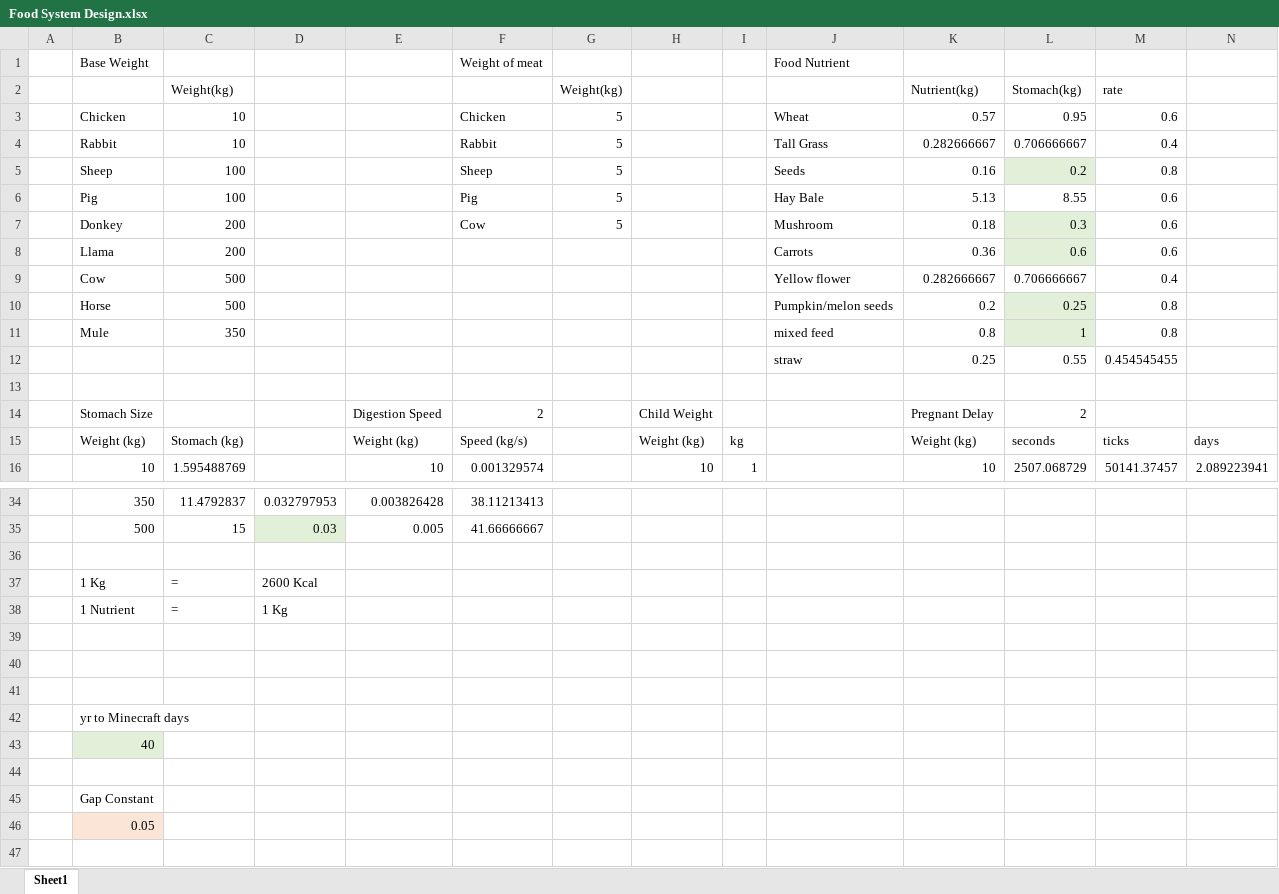
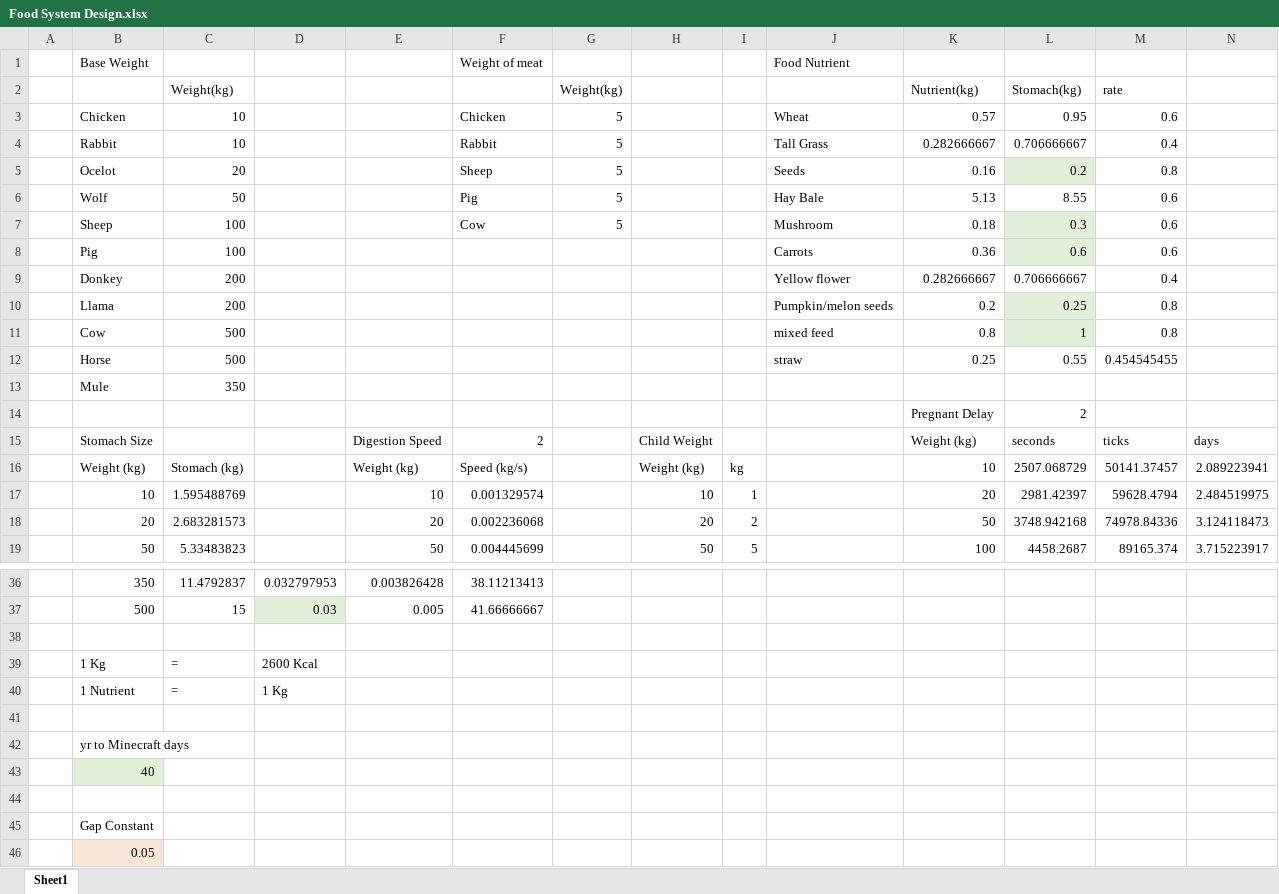
Before and after one commit to a3626a/HungryAnimals, an Excel workbook: sheets/Food System Design.xlsx, sheet Sheet1, drawn as a sheet; only a part is shown, gaps mark what is left out; the shorter side is filled out with more unchanged rows; values as stored, in another font and other column widths than the file's, no borders; charts and pictures not drawn; removed rows and columns are numbered as before the commit, all else as after; the diff covers the shown part only; the diff names each change by its address in the sheet, - before the commit and + after, or states it on an @@ line.

Commit message:
Add Ocelot

```diff
--- a/sheets/Food System Design.xlsx (sheet Sheet1)
+++ b/sheets/Food System Design.xlsx (sheet Sheet1)
-B5: Sheep
+B5: Ocelot
-C5 (Weight(kg)): 100
+C5 (Weight(kg)): 20
-B6: Pig
+B6: Wolf
-C6 (Weight(kg)): 100
+C6 (Weight(kg)): 50
-B7: Donkey
+B7: Sheep
-C7:C8 (Weight(kg)): 200
+C7:C8 (Weight(kg)): 100
-B8: Llama
+B8: Pig
-B9: Cow
+B9: Donkey
-C9:C10 (Weight(kg)): 500
+C9:C10 (Weight(kg)): 200
-B10: Horse
+B10: Llama
-B11: Mule
+B11: Cow
-C11 (Weight(kg)): 350
+C11 (Weight(kg)): 500
-B12: (empty)
+B12: Horse
-C12 (Weight(kg)): (empty)
+C12 (Weight(kg)): 500
-row 13: (empty)
+row 13:  | Mule | 350
+row 14:  |  |  |  |  |  |  |  |  |  | Pregnant Delay | 2
-K15 (Nutrient(kg)): Pregnant Delay
+K15 (Nutrient(kg)): Weight (kg)
-L15 (Stomach(kg)): 2
+L15 (Stomach(kg)): seconds
-M15 (rate): (empty)
+M15 (rate): ticks
-N15: (empty)
+N15: days
-K16 (Nutrient(kg)): Weight (kg)
+K16 (Nutrient(kg)): 10
-L16 (Stomach(kg)): seconds
+L16 (Stomach(kg)): 2507.068729
-M16 (rate): ticks
+M16 (rate): 50141.37457
-N16: days
+N16: 2.089223941
-K17 (Nutrient(kg)): 10
+K17 (Nutrient(kg)): 20
-L17 (Stomach(kg)): 2507.068729
+L17 (Stomach(kg)): 2981.42397
-M17 (rate): 50141.37457
+M17 (rate): 59628.4794
-N17: 2.089223941
+N17: 2.484519975
+row 18:  | 20 | 2.683281573 |  | 20 | 0.002236068 |  | 20 | 2 |  | 50 | 3748.942168 | 74978.84336 | 3.124118473
+row 19:  | 50 | 5.33483823 |  | 50 | 0.004445699 |  | 50 | 5 |  | 100 | 4458.2687 | 89165.374 | 3.715223917
-row 39: (empty)
-row 40: (empty)
```
Also changed, not shown: 4 added rows, 5 removed rows and 25 edited cells elsewhere in this sheet, formulas that keep their value, charts or pictures, 8 other files.
